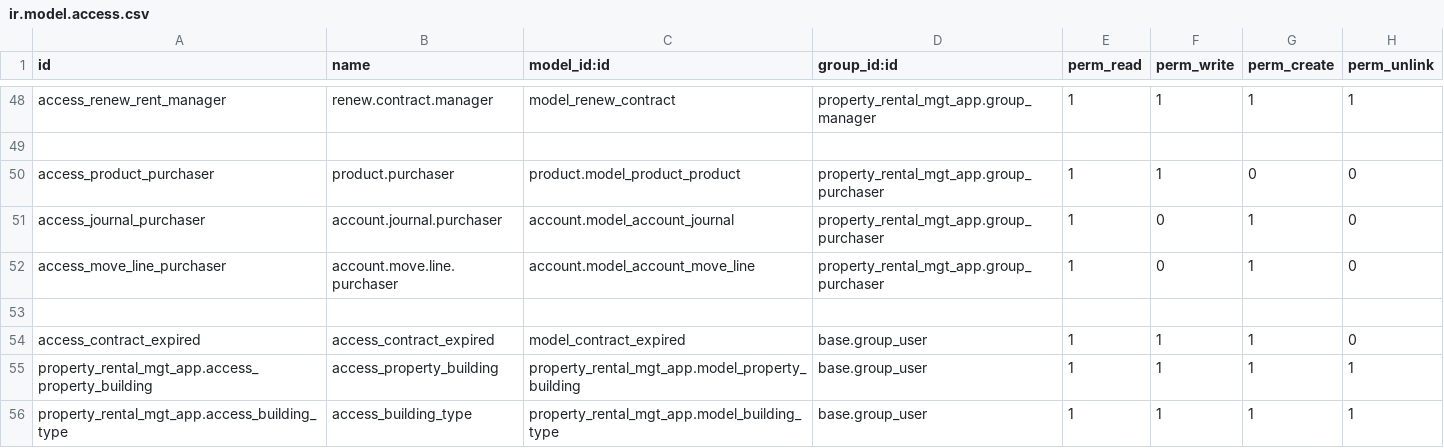
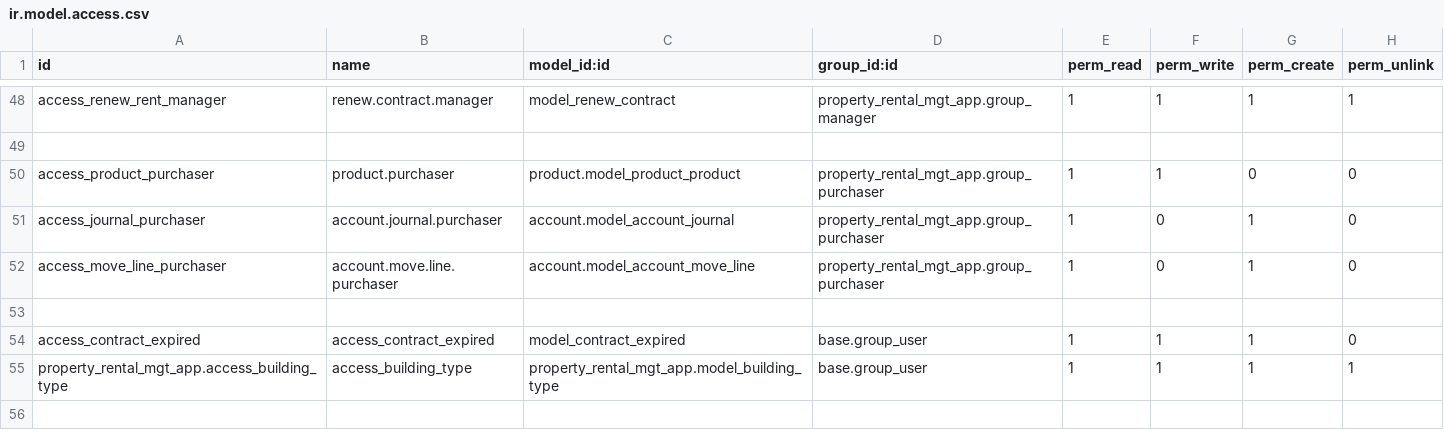
Before and after one commit to hanimtm/Bassam-new, a CSV file: property_rental_mgt_app/security/ir.model.access.csv, drawn as a sheet; only a part is shown, gaps mark what is left out; the diff names each change by its address in the sheet, - before the commit and + after, or states it on an @@ line.

Commit message:
[REMOVE] : Removed building related code

```diff
--- a/property_rental_mgt_app/security/ir.model.access.csv
+++ b/property_rental_mgt_app/security/ir.model.access.csv
-row 55: property_rental_mgt_app.access_property_building | access_property_building | property_rental_mgt_app.model_property_building | base.group_user | 1 | 1 | 1 | 1
```
Also changed, not shown: 1 other file.
